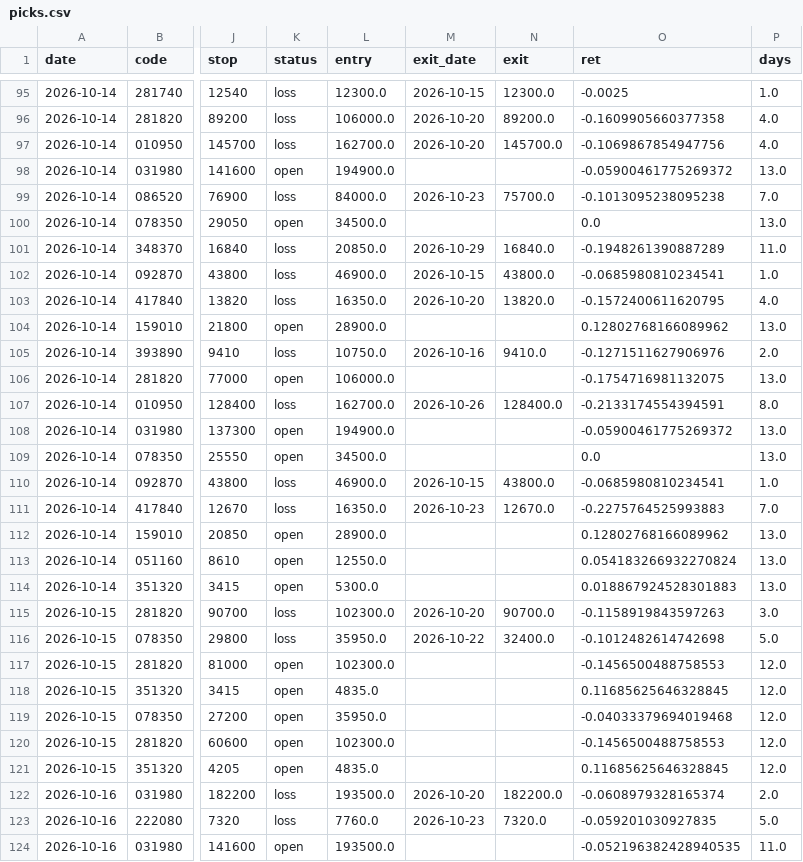
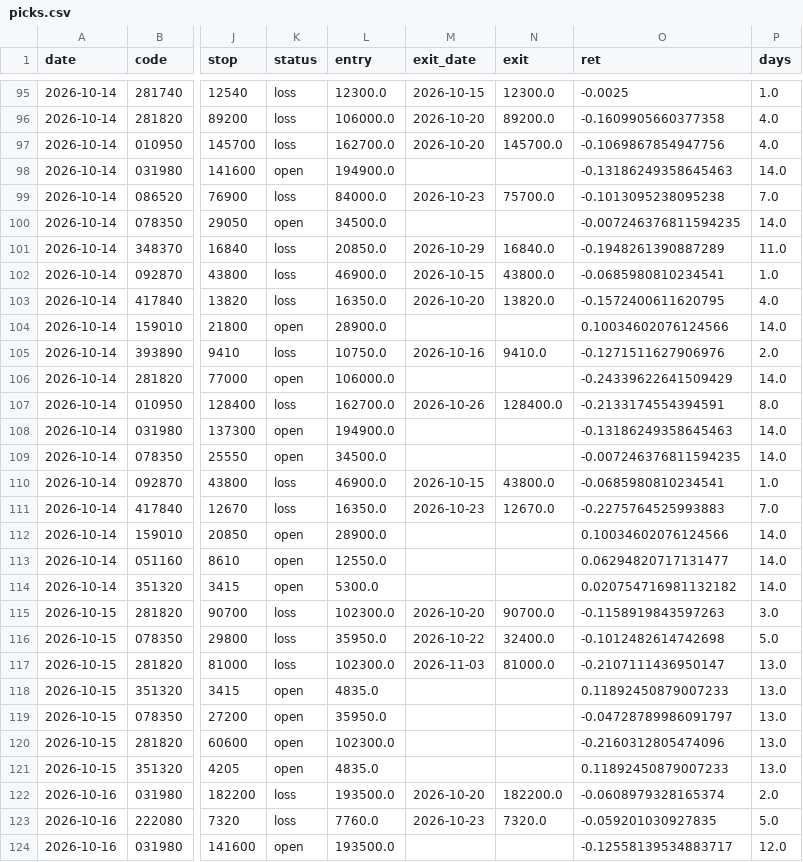
Before and after one commit to idenpark79-host/sugeupan, a CSV file: track/picks.csv, drawn as a sheet; only a part is shown, gaps mark what is left out; the diff covers the shown part only; the diff names each change by its address in the sheet, - before the commit and + after, or states it on an @@ line.

```diff
--- a/track/picks.csv
+++ b/track/picks.csv
-O98 (ret): -0.05900461775269372
+O98 (ret): -0.13186249358645463
-P98 (days): 13.0
+P98 (days): 14.0
-O100 (ret): 0.0
+O100 (ret): -0.007246376811594235
-P100 (days): 13.0
+P100 (days): 14.0
-O104 (ret): 0.12802768166089962
+O104 (ret): 0.10034602076124566
-P104 (days): 13.0
+P104 (days): 14.0
-O106 (ret): -0.1754716981132075
+O106 (ret): -0.24339622641509429
-P106 (days): 13.0
+P106 (days): 14.0
-O108 (ret): -0.05900461775269372
+O108 (ret): -0.13186249358645463
-P108:P109 (days): 13.0
+P108:P109 (days): 14.0
-O109 (ret): 0.0
+O109 (ret): -0.007246376811594235
-O112 (ret): 0.12802768166089962
+O112 (ret): 0.10034602076124566
-P112:P114 (days): 13.0
+P112:P114 (days): 14.0
-O113 (ret): 0.054183266932270824
+O113 (ret): 0.06294820717131477
-O114 (ret): 0.018867924528301883
+O114 (ret): 0.020754716981132182
-K117 (status): open
+K117 (status): loss
-M117 (exit_date): (empty)
+M117 (exit_date): 2026-11-03
-N117 (exit): (empty)
+N117 (exit): 81000.0
-O117 (ret): -0.1456500488758553
+O117 (ret): -0.2107111436950147
-P117:P121 (days): 12.0
+P117:P121 (days): 13.0
-O118 (ret): 0.11685625646328845
+O118 (ret): 0.11892450879007233
-O119 (ret): -0.04033379694019468
+O119 (ret): -0.04728789986091797
-O120 (ret): -0.1456500488758553
+O120 (ret): -0.2160312805474096
-O121 (ret): 0.11685625646328845
+O121 (ret): 0.11892450879007233
-O124 (ret): -0.052196382428940535
+O124 (ret): -0.12558139534883717
-P124 (days): 11.0
+P124 (days): 12.0
```
Also changed, not shown: 52 edited cells elsewhere in this file, 1 other file.
